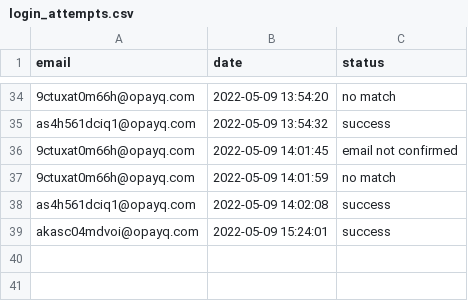
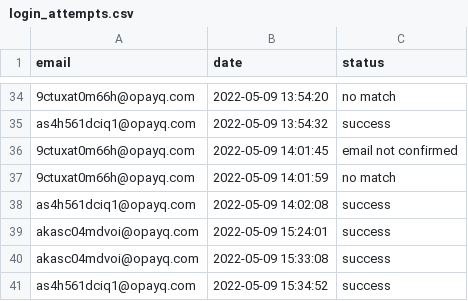
Before and after one commit to opixelum/KeyRace, a CSV file: logs/login_attempts.csv, drawn as a sheet; only a part is shown, gaps mark what is left out.

```diff
--- a/logs/login_attempts.csv
+++ b/logs/login_attempts.csv
@@ -39 +39,3 @@ as4h561dciq1@opayq.com,2022-05-09 14:02:08,success
 akasc04mdvoi@opayq.com,2022-05-09 15:24:01,success
+akasc04mdvoi@opayq.com,2022-05-09 15:33:08,success
+as4h561dciq1@opayq.com,2022-05-09 15:34:52,success
```
Also changed, not shown: logs/page_visits.csv, 2 other files.
